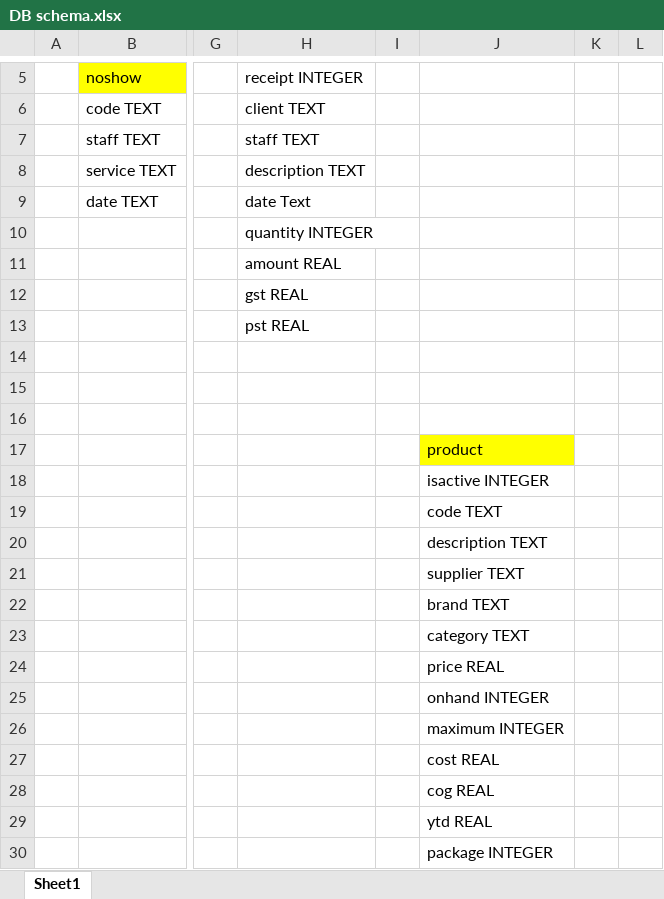
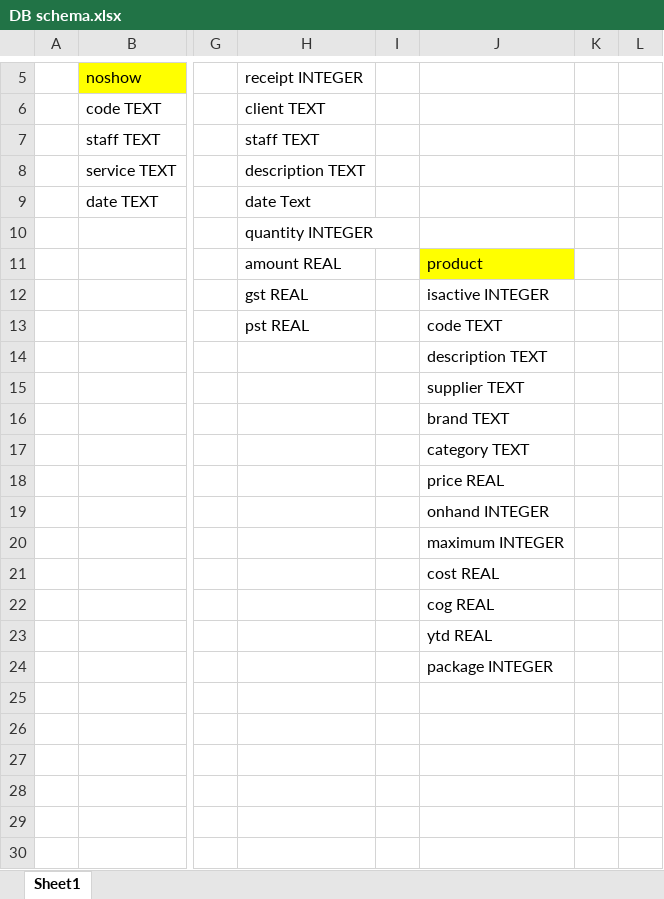
Before and after one commit to ericma007/p1, an Excel workbook: docs/DB schema.xlsx, sheet Sheet1, drawn as a sheet; only a part is shown, gaps mark what is left out; values as stored, in another font and other column widths than the file's, no borders; charts and pictures not drawn; the diff names each change by its address in the sheet, - before the commit and + after, or states it on an @@ line.

```diff
--- a/docs/DB schema.xlsx (sheet Sheet1)
+++ b/docs/DB schema.xlsx (sheet Sheet1)
-J11: (empty)
+J11: product
-J11 fill: none
+J11 fill: #FFFF00
-J12: (empty)
+J12: isactive INTEGER
-J13: (empty)
+J13: code TEXT
-J14: (empty)
+J14: description TEXT
-J15: (empty)
+J15: supplier TEXT
-J16: (empty)
+J16: brand TEXT
-J17: product
+J17: category TEXT
-J17 fill: #FFFF00
+J17 fill: none
-J18: isactive INTEGER
+J18: price REAL
-J19: code TEXT
+J19: onhand INTEGER
-J20: description TEXT
+J20: maximum INTEGER
-J21: supplier TEXT
+J21: cost REAL
-J22: brand TEXT
+J22: cog REAL
-J23: category TEXT
+J23: ytd REAL
-J24: price REAL
+J24: package INTEGER
-J25: onhand INTEGER
+J25: (empty)
-J26: maximum INTEGER
+J26: (empty)
-J27: cost REAL
+J27: (empty)
-J28: cog REAL
+J28: (empty)
-J29: ytd REAL
+J29: (empty)
-J30: package INTEGER
+J30: (empty)
```
Also changed, not shown: charts or pictures, 5 other files.
